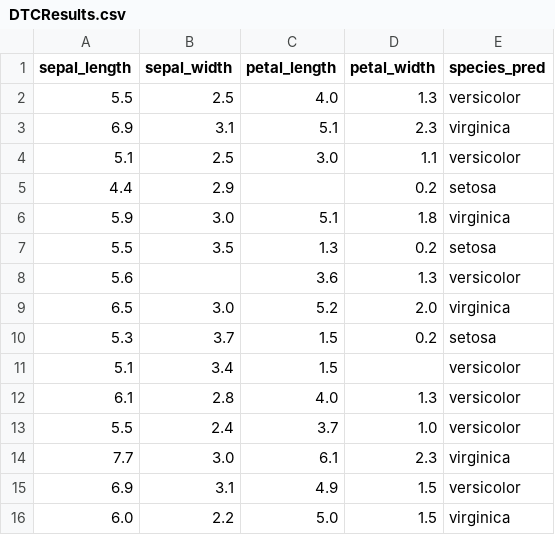
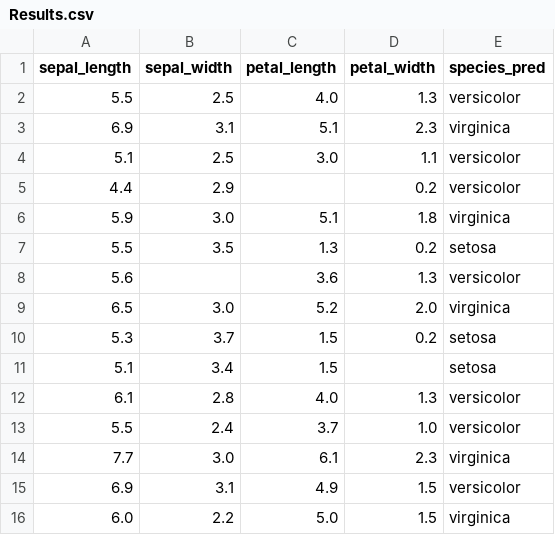
Before and after one commit to Rutuja68/Vscode-6-8-pm, a CSV file: Decision tree classification/Results.csv (was Decision tree classification/DTCResults.csv), drawn as a sheet.

```diff
--- a/Decision tree classification/DTCResults.csv
+++ b/Decision tree classification/Results.csv
@@ -4,3 +4,3 @@ sepal_length,sepal_width,petal_length,petal_width,species_pred
 5.1,2.5,3.0,1.1,versicolor
-4.4,2.9,,0.2,setosa
+4.4,2.9,,0.2,versicolor
 5.9,3.0,5.1,1.8,virginica
@@ -10,3 +10,3 @@ sepal_length,sepal_width,petal_length,petal_width,species_pred
 5.3,3.7,1.5,0.2,setosa
-5.1,3.4,1.5,,versicolor
+5.1,3.4,1.5,,setosa
 6.1,2.8,4.0,1.3,versicolor
```
Also changed, not shown: 5 other files.
